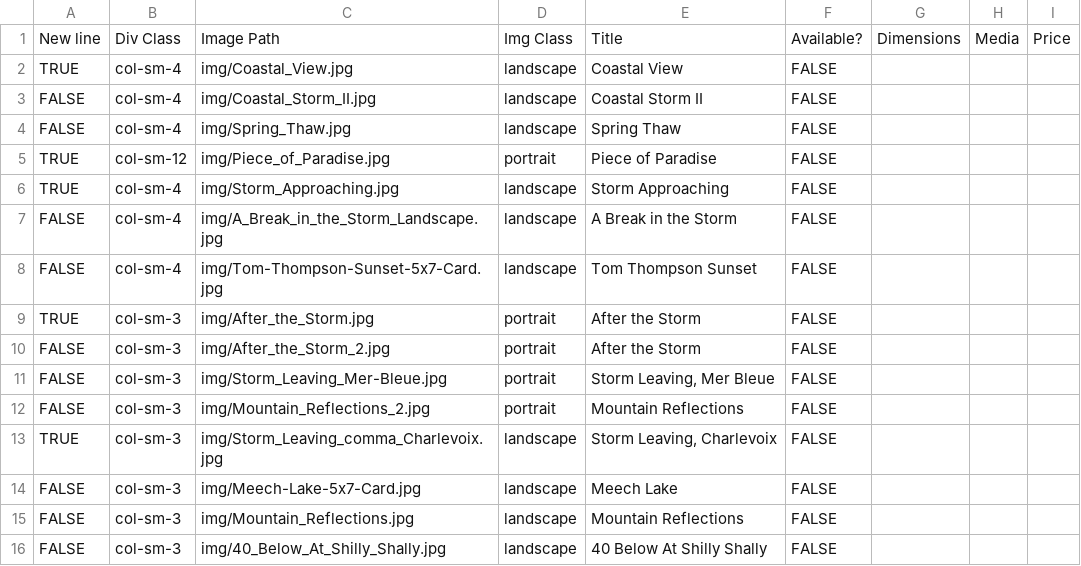
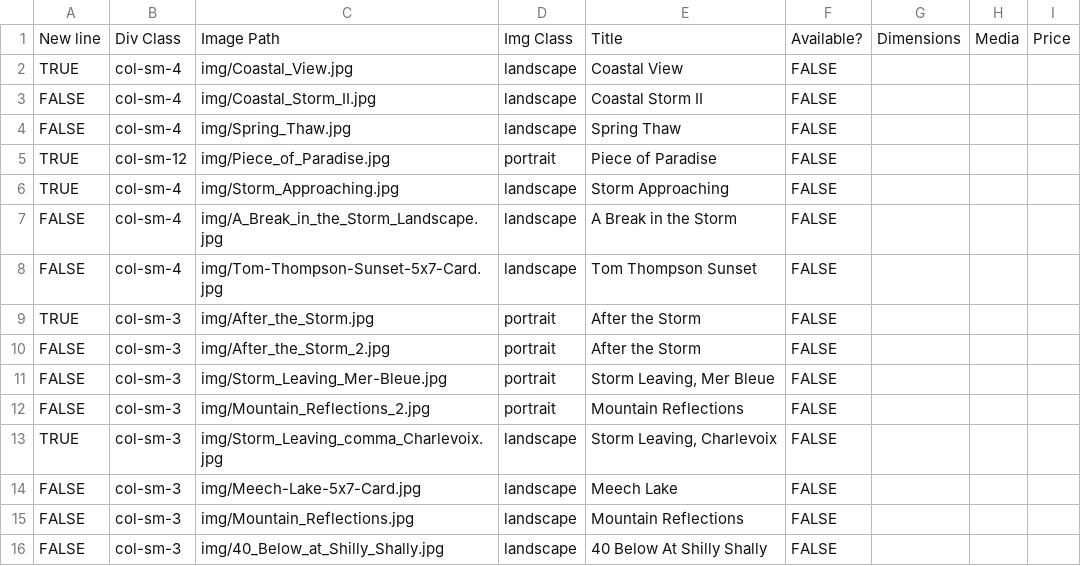
Before and after one commit to BYachnin/linayachninsite, a CSV file: paintings/landscapes_watercolours.csv, drawn as a sheet.

```diff
--- a/paintings/landscapes_watercolours.csv
+++ b/paintings/landscapes_watercolours.csv
@@ -15,2 +15,2 @@ FALSE,col-sm-3,img/Meech-Lake-5x7-Card.jpg,landscape,Meech Lake,FALSE,,,
 FALSE,col-sm-3,img/Mountain_Reflections.jpg,landscape,Mountain Reflections,FALSE,,,
-FALSE,col-sm-3,img/40_Below_At_Shilly_Shally.jpg,landscape,40 Below At Shilly Shally,FALSE,,,
+FALSE,col-sm-3,img/40_Below_at_Shilly_Shally.jpg,landscape,40 Below At Shilly Shally,FALSE,,,
```
Also changed, not shown: paintings/landscapes_oils.csv, paintings/urbanscapes_watercolours.csv.
